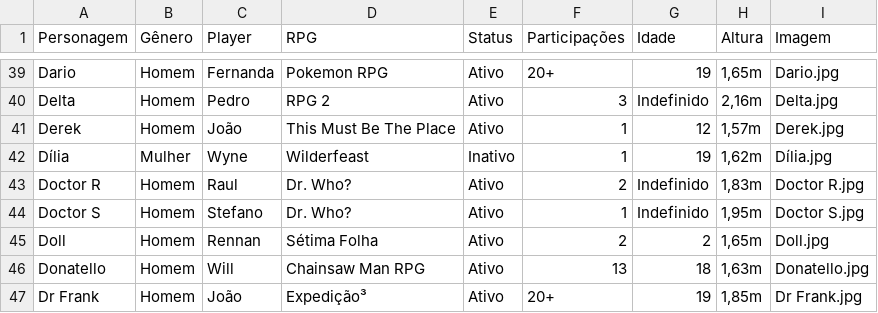
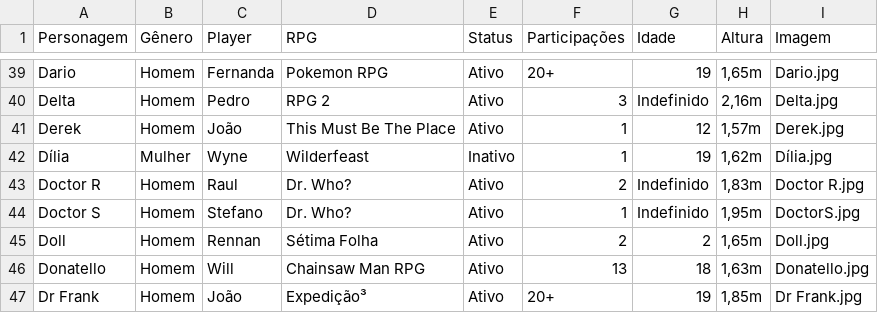
Before and after one commit to willokko/RPGdle, a CSV file: personagens.csv, drawn as a sheet; only a part is shown, gaps mark what is left out.

```diff
--- a/personagens.csv
+++ b/personagens.csv
@@ -43,3 +43,3 @@ Dília,Mulher,Wyne,Wilderfeast,Inativo,1,19,"1,62m",Dília.jpg
 Doctor R,Homem,Raul,Dr. Who?,Ativo,2,Indefinido,"1,83m",Doctor R.jpg
-Doctor S,Homem,Stefano,Dr. Who?,Ativo,1,Indefinido,"1,95m",Doctor S.jpg
+Doctor S,Homem,Stefano,Dr. Who?,Ativo,1,Indefinido,"1,95m",DoctorS.jpg
 Doll,Homem,Rennan,Sétima Folha,Ativo,2,2,"1,65m",Doll.jpg
```
Also changed, not shown: 1 other file.
